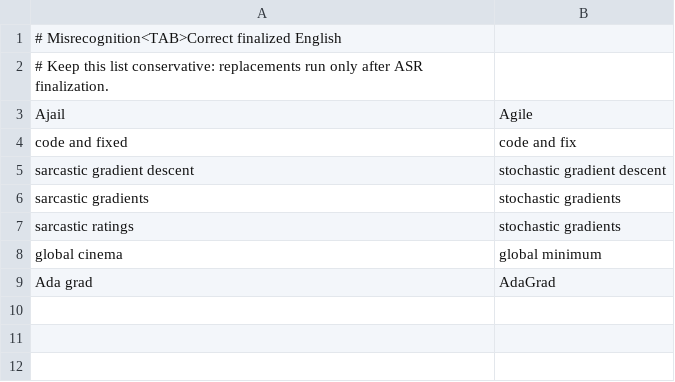
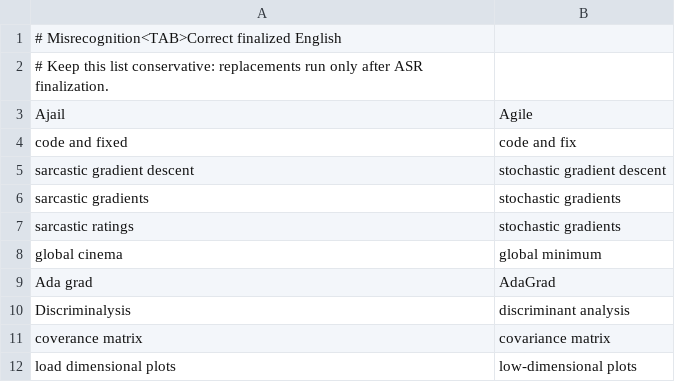
Before and after one commit to Nyarlathoteppppp/ano-time, a TSV file: asr_corrections.tsv, drawn as a sheet; the diff names each change by its address in the sheet, - before the commit and + after, or states it on an @@ line.

Commit message:
Improve progressive translation controls and resilience

```diff
--- a/asr_corrections.tsv
+++ b/asr_corrections.tsv
+row 10: Discriminalysis | discriminant analysis
+row 11: coverance matrix | covariance matrix
+row 12: load dimensional plots | low-dimensional plots
```
Also changed, not shown: 10 other files.
